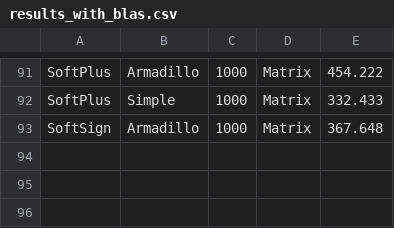
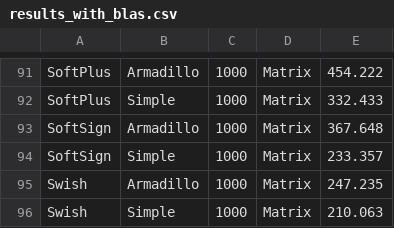
Before and after one commit to kartikdutt18/mlpack-test, a CSV file: Benchmarks/Activation-Functions/results_with_blas.csv (was Benchmarks/results_with_blas.csv), drawn as a sheet; only a part is shown, gaps mark what is left out.

Commit message:
Add Results(Graphs)

```diff
--- a/Benchmarks/results_with_blas.csv
+++ b/Benchmarks/Activation-Functions/results_with_blas.csv
@@ -93 +93,4 @@ SoftPlus,Simple,1000,Matrix,332.433
 SoftSign,Armadillo,1000,Matrix,367.648
+SoftSign,Simple,1000,Matrix,233.357
+Swish,Armadillo,1000,Matrix,247.235
+Swish,Simple,1000,Matrix,210.063
```
Also changed, not shown: 39 other files.
